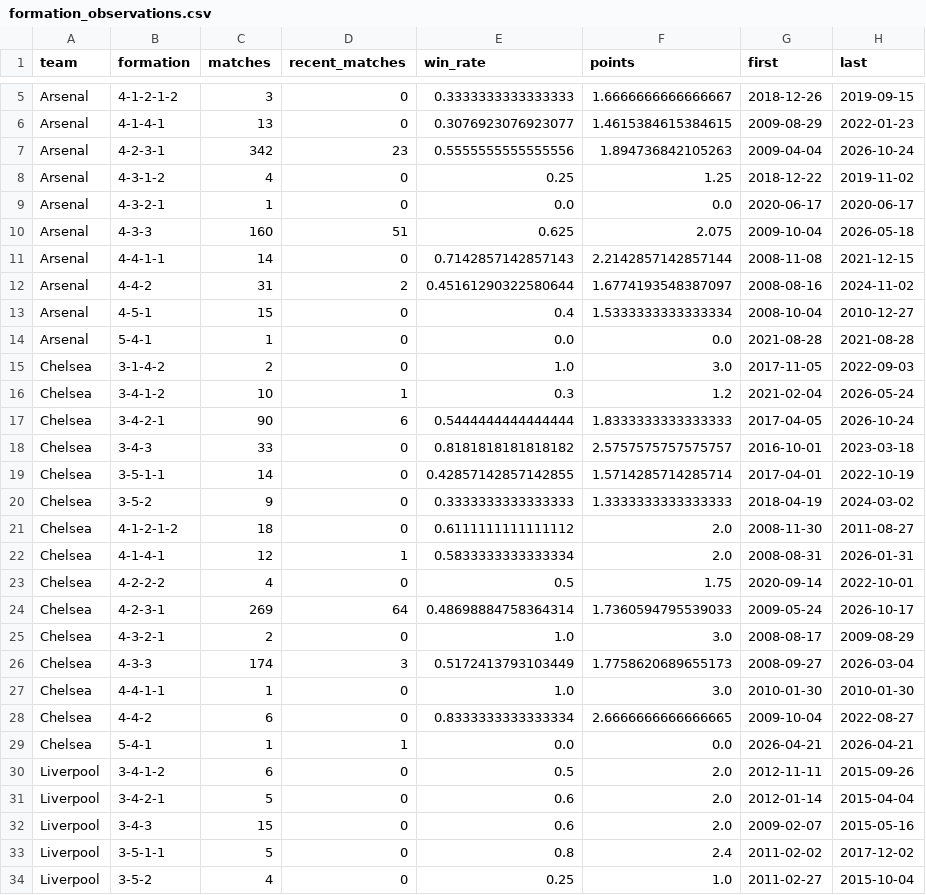
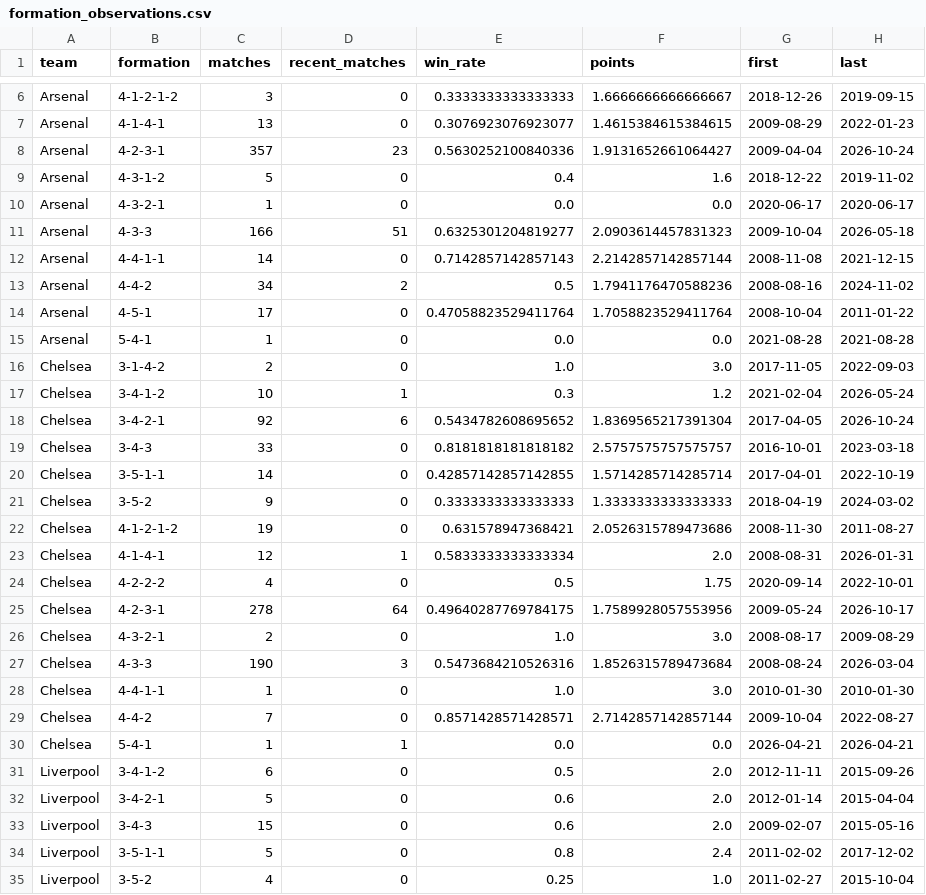
Before and after one commit to kimsehyun-34/S2BEV, a CSV file: reports/focused/formation_observations.csv, drawn as a sheet; only a part is shown, gaps mark what is left out; the diff covers the shown part only.

```diff
--- a/reports/focused/formation_observations.csv
+++ b/reports/focused/formation_observations.csv
@@ -6,9 +7,9 @@ Arsenal,4-1-2-1-2,3,0,0.3333333333333333,1.6666666666666667,2018-12-26,2019-09-1
 Arsenal,4-1-4-1,13,0,0.3076923076923077,1.4615384615384615,2009-08-29,2022-01-23
-Arsenal,4-2-3-1,342,23,0.5555555555555556,1.894736842105263,2009-04-04,2026-10-24
-Arsenal,4-3-1-2,4,0,0.25,1.25,2018-12-22,2019-11-02
+Arsenal,4-2-3-1,357,23,0.5630252100840336,1.9131652661064427,2009-04-04,2026-10-24
+Arsenal,4-3-1-2,5,0,0.4,1.6,2018-12-22,2019-11-02
 Arsenal,4-3-2-1,1,0,0.0,0.0,2020-06-17,2020-06-17
-Arsenal,4-3-3,160,51,0.625,2.075,2009-10-04,2026-05-18
+Arsenal,4-3-3,166,51,0.6325301204819277,2.0903614457831323,2009-10-04,2026-05-18
 Arsenal,4-4-1-1,14,0,0.7142857142857143,2.2142857142857144,2008-11-08,2021-12-15
-Arsenal,4-4-2,31,2,0.45161290322580644,1.6774193548387097,2008-08-16,2024-11-02
-Arsenal,4-5-1,15,0,0.4,1.5333333333333334,2008-10-04,2010-12-27
+Arsenal,4-4-2,34,2,0.5,1.7941176470588236,2008-08-16,2024-11-02
+Arsenal,4-5-1,17,0,0.47058823529411764,1.7058823529411764,2008-10-04,2011-01-22
 Arsenal,5-4-1,1,0,0.0,0.0,2021-08-28,2021-08-28
@@ -16,3 +17,3 @@ Chelsea,3-1-4-2,2,0,1.0,3.0,2017-11-05,2022-09-03
 Chelsea,3-4-1-2,10,1,0.3,1.2,2021-02-04,2026-05-24
-Chelsea,3-4-2-1,90,6,0.5444444444444444,1.8333333333333333,2017-04-05,2026-10-24
+Chelsea,3-4-2-1,92,6,0.5434782608695652,1.8369565217391304,2017-04-05,2026-10-24
 Chelsea,3-4-3,33,0,0.8181818181818182,2.5757575757575757,2016-10-01,2023-03-18
@@ -20,10 +21,10 @@ Chelsea,3-5-1-1,14,0,0.42857142857142855,1.5714285714285714,2017-04-01,2022-10-1
 Chelsea,3-5-2,9,0,0.3333333333333333,1.3333333333333333,2018-04-19,2024-03-02
-Chelsea,4-1-2-1-2,18,0,0.6111111111111112,2.0,2008-11-30,2011-08-27
+Chelsea,4-1-2-1-2,19,0,0.631578947368421,2.0526315789473686,2008-11-30,2011-08-27
 Chelsea,4-1-4-1,12,1,0.5833333333333334,2.0,2008-08-31,2026-01-31
 Chelsea,4-2-2-2,4,0,0.5,1.75,2020-09-14,2022-10-01
-Chelsea,4-2-3-1,269,64,0.48698884758364314,1.7360594795539033,2009-05-24,2026-10-17
+Chelsea,4-2-3-1,278,64,0.49640287769784175,1.7589928057553956,2009-05-24,2026-10-17
 Chelsea,4-3-2-1,2,0,1.0,3.0,2008-08-17,2009-08-29
-Chelsea,4-3-3,174,3,0.5172413793103449,1.7758620689655173,2008-09-27,2026-03-04
+Chelsea,4-3-3,190,3,0.5473684210526316,1.8526315789473684,2008-08-24,2026-03-04
 Chelsea,4-4-1-1,1,0,1.0,3.0,2010-01-30,2010-01-30
-Chelsea,4-4-2,6,0,0.8333333333333334,2.6666666666666665,2009-10-04,2022-08-27
+Chelsea,4-4-2,7,0,0.8571428571428571,2.7142857142857144,2009-10-04,2022-08-27
 Chelsea,5-4-1,1,1,0.0,0.0,2026-04-21,2026-04-21
```
Also changed, not shown: 1 added row and 93 edited cells elsewhere in this file, artifacts/focused/formation_counts.csv, artifacts/focused/test_predictions.csv, 30 other files.
